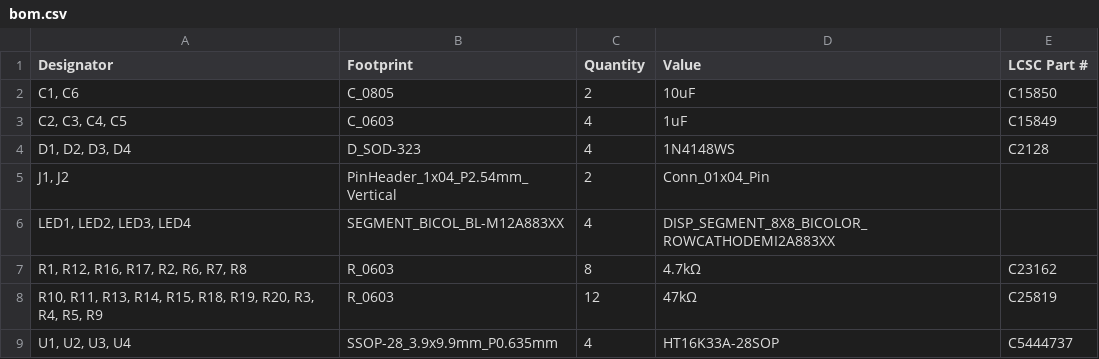
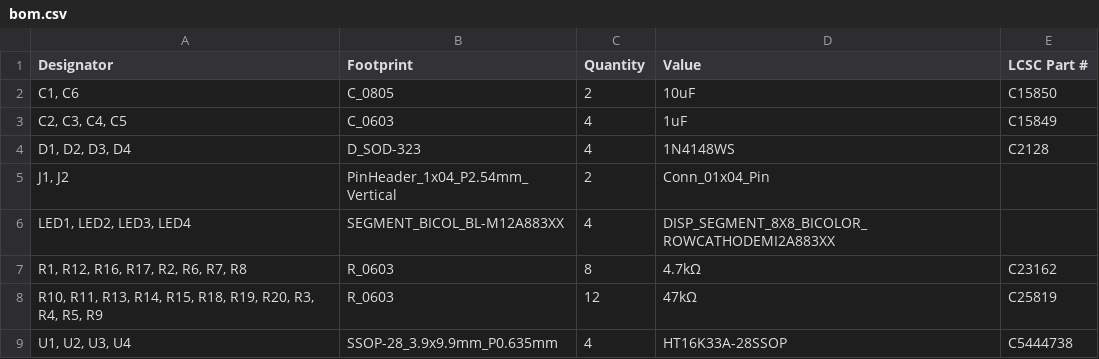
Before and after one commit to picafe/bicolor-matrix, a CSV file: bicolour-matrix/production/bom.csv, drawn as a sheet.

Commit message:
feat: fixed lcsc component

```diff
--- a/bicolour-matrix/production/bom.csv
+++ b/bicolour-matrix/production/bom.csv
@@ -8,2 +8,2 @@
 "R10, R11, R13, R14, R15, R18, R19, R20, R3, R4, R5, R9",R_0603,12,47kΩ,C25819
-"U1, U2, U3, U4",SSOP-28_3.9x9.9mm_P0.635mm,4,HT16K33A-28SOP,C5444737
+"U1, U2, U3, U4",SSOP-28_3.9x9.9mm_P0.635mm,4,HT16K33A-28SSOP,C5444738
```
Also changed, not shown: 4 other files.
